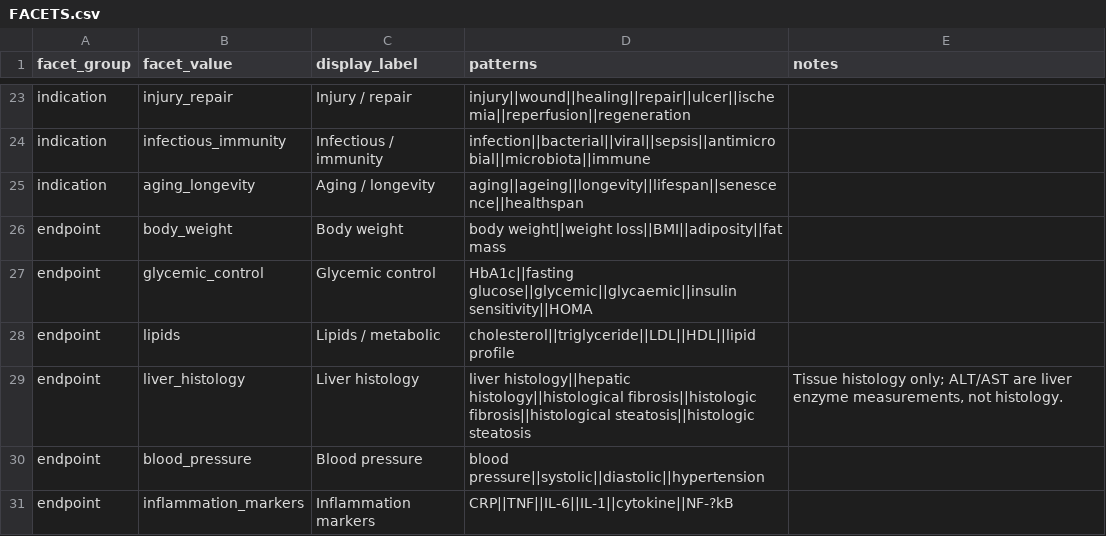
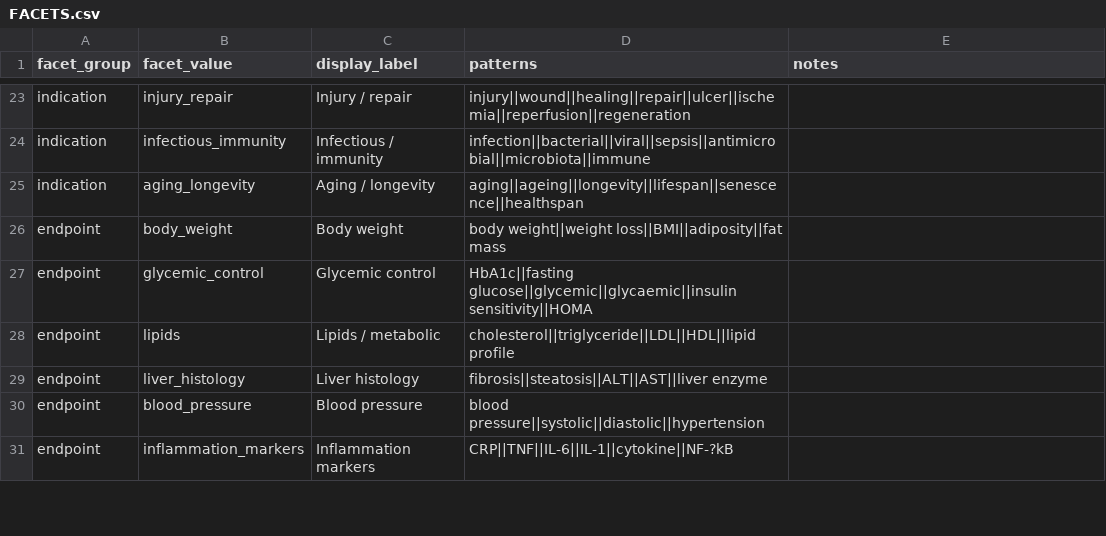
Before and after one commit to samrosenberg425/RetaBase, a CSV file: config/FACETS.csv, drawn as a sheet; only a part is shown, gaps mark what is left out; the diff names each change by its address in the sheet, - before the commit and + after, or states it on an @@ line.

```diff
--- a/config/FACETS.csv
+++ b/config/FACETS.csv
-D29 (patterns): liver histology||hepatic histology||histological fibrosis||histologic fibrosis||histological steatosis||histologic steatosis
+D29 (patterns): fibrosis||steatosis||ALT||AST||liver enzyme
-E29 (notes): Tissue histology only; ALT/AST are liver enzyme measurements, not histology.
+E29 (notes): (empty)
```
Also changed, not shown: config/evidence_hierarchy.csv, 23 other files.
